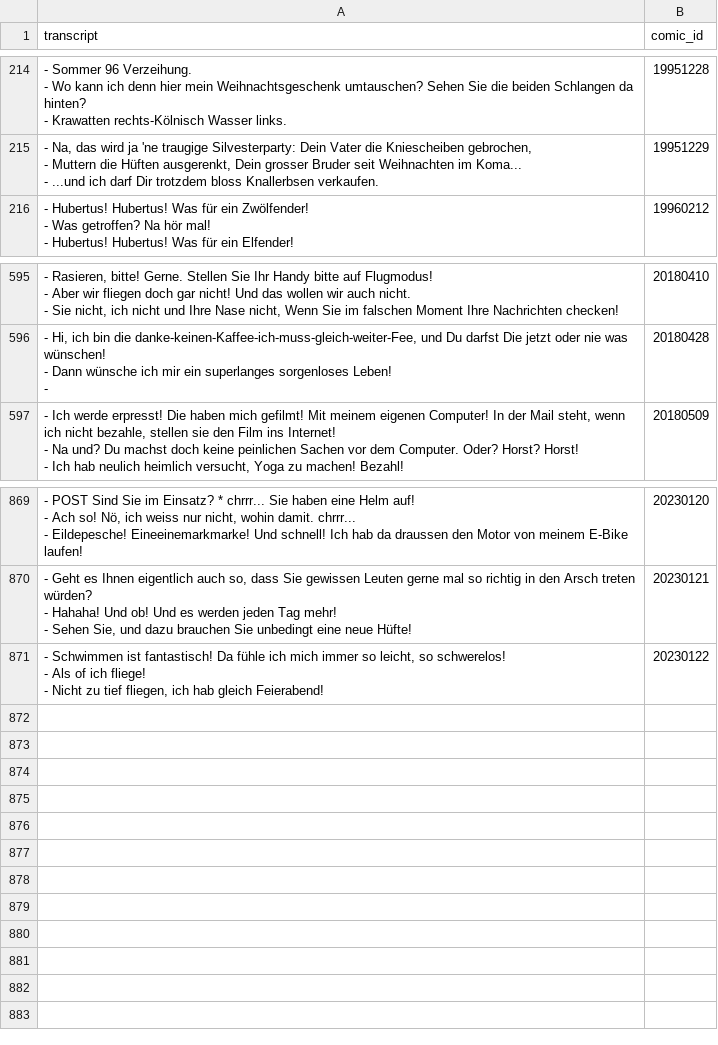
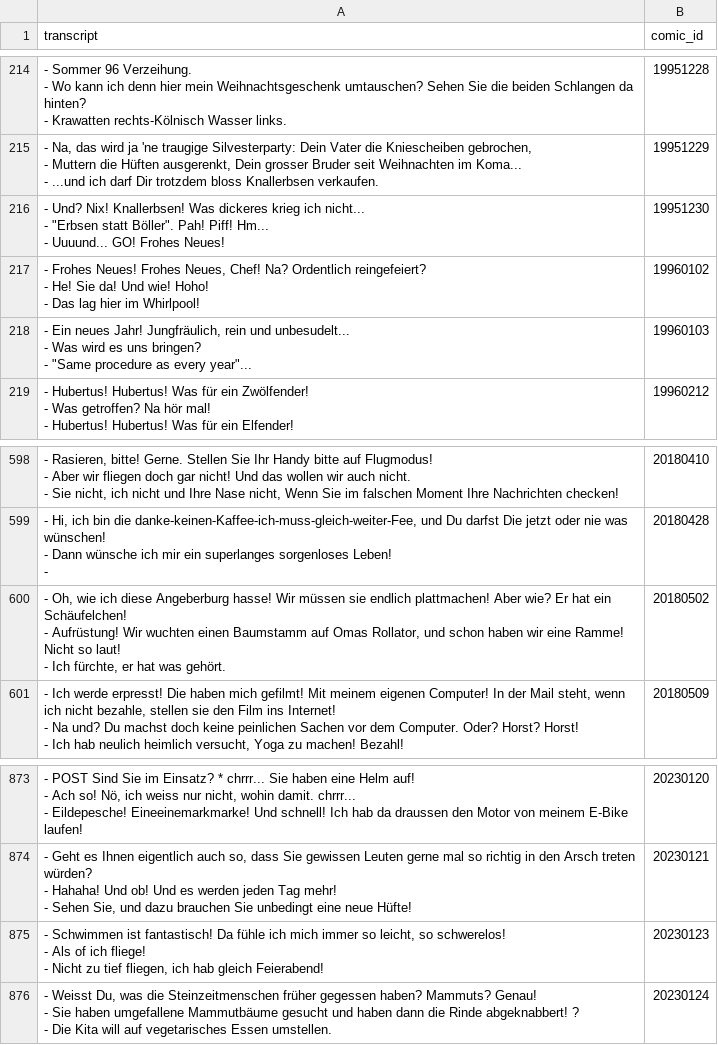
Before and after one commit to Dobby233Liu/garfield.csv, a CSV file: Tom.csv, drawn as a sheet; only a part is shown, gaps mark what is left out.

```diff
--- a/Tom.csv
+++ b/Tom.csv
@@ -672,2 +672,11 @@ transcript,comic_id
 - ...und ich darf Dir trotzdem bloss Knallerbsen verkaufen.",19951229
+"- Und? Nix! Knallerbsen! Was dickeres krieg ich nicht...
+- ""Erbsen statt Böller"". Pah! Piff! Hm...
+- Uuuund... GO! Frohes Neues!",19951230
+"- Frohes Neues! Frohes Neues, Chef! Na? Ordentlich reingefeiert?
+- He! Sie da! Und wie! Hoho!
+- Das lag hier im Whirlpool!",19960102
+"- Ein neues Jahr! Jungfräulich, rein und unbesudelt...
+- Was wird es uns bringen?
+- ""Same procedure as every year""...",19960103
 "- Hubertus! Hubertus! Was für ein Zwölfender!
@@ -1835,2 +1844,5 @@ transcript,comic_id
 -",20180428
+"- Oh, wie ich diese Angeberburg hasse! Wir müssen sie endlich plattmachen! Aber wie? Er hat ein Schäufelchen!
+- Aufrüstung! Wir wuchten einen Baumstamm auf Omas Rollator, und schon haben wir eine Ramme! Nicht so laut!
+- Ich fürchte, er hat was gehört.",20180502
 "- Ich werde erpresst! Die haben mich gefilmt! Mit meinem eigenen Computer! In der Mail steht, wenn ich nicht bezahle, stellen sie den Film ins Internet!
@@ -2656,4 +2668,7 @@ transcript,comic_id
 - Sehen Sie, und dazu brauchen Sie unbedingt eine neue Hüfte!",20230121
-"- Schwimmen ist fantastisch! Da fühle ich mich immer so leicht, so schwerelos!
-- Als of ich fliege!
-- Nicht zu tief fliegen, ich hab gleich Feierabend!",20230122
+"- Schwimmen ist fantastisch! Da fühle ich mich immer so leicht, so schwerelos!
+- Als of ich fliege!
+- Nicht zu tief fliegen, ich hab gleich Feierabend!",20230123
+"- Weisst Du, was die Steinzeitmenschen früher gegessen haben? Mammuts? Genau!
+- Sie haben umgefallene Mammutbäume gesucht und haben dann die Rinde abgeknabbert! ?
+- Die Kita will auf vegetarisches Essen umstellen.",20230124
```
Also changed, not shown: 14 other files.
